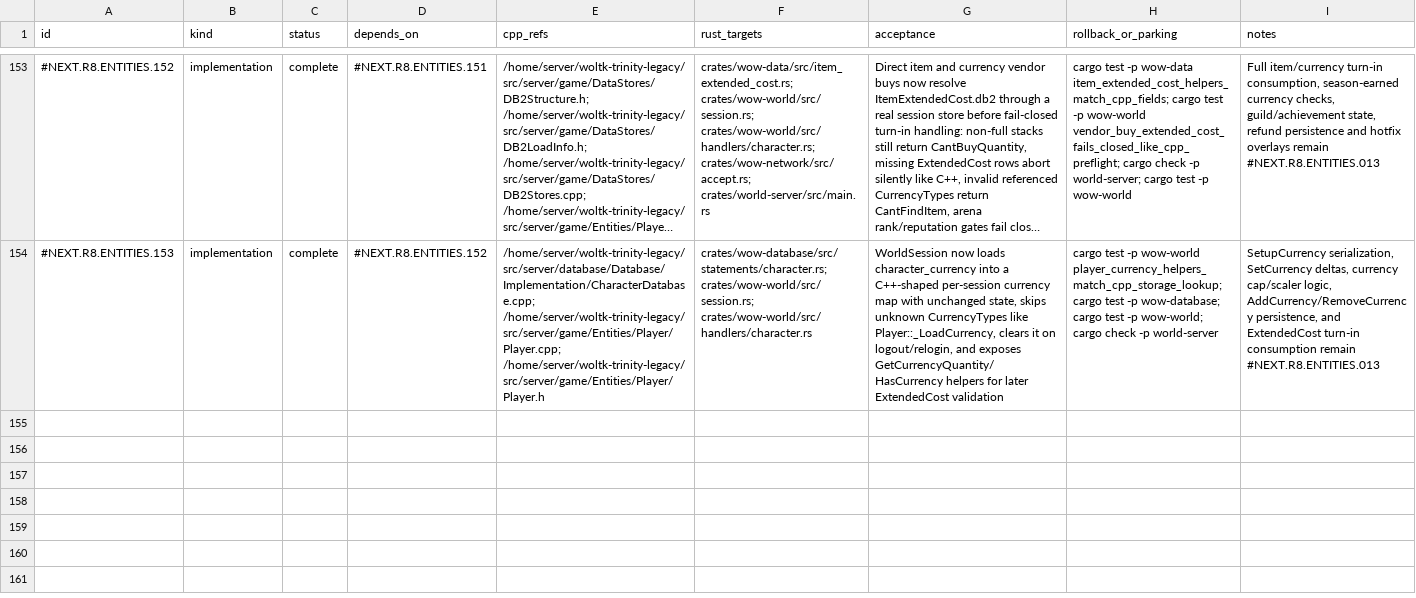
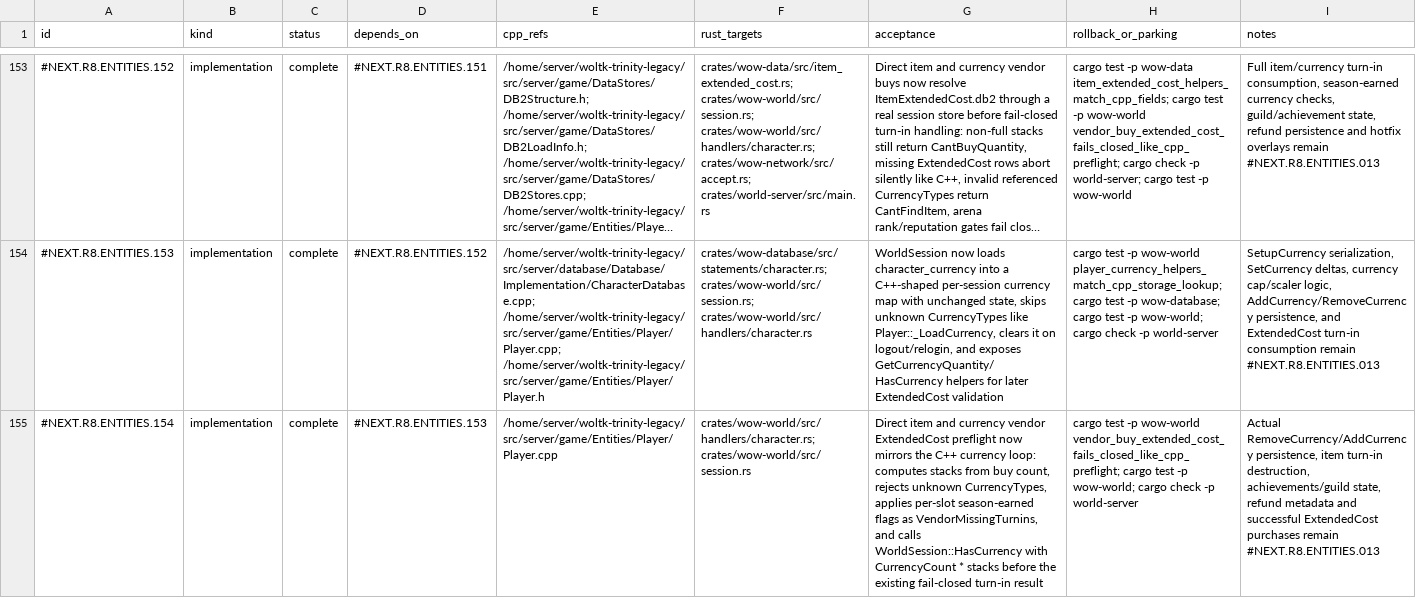
Before and after one commit to adevopg/rustycore, a TSV file: docs/migration/inventory/r8-entities-miniphase.tsv, drawn as a sheet; only a part is shown, gaps mark what is left out; long unchanged cells end in …; the diff names each change by its address in the sheet, - before the commit and + after, or states it on an @@ line.

Commit message:
fix(world): check extended cost currency state

```diff
--- a/docs/migration/inventory/r8-entities-miniphase.tsv
+++ b/docs/migration/inventory/r8-entities-miniphase.tsv
+row 155: #NEXT.R8.ENTITIES.154 | implementation | complete | #NEXT.R8.ENTITIES.153 | /home/server/woltk-trinity-legacy/src/server/game/Entities/Player/Player.cpp | crates/wow-world/src/handlers/character.rs; crates/wow-world/src/session.rs | Direct item and currency vendor ExtendedCost preflight now mirrors the C++ currency loop: computes stacks from buy count, rejects unknown CurrencyTypes, applies per-slot season-earned flags as VendorMissingTurnins, and calls WorldSession::HasCurrency with CurrencyCount * stacks before the existing fail-closed turn-in result | cargo test -p wow-world vendor_buy_extended_cost_fails_closed_like_cpp_preflight; cargo test -p wow-world; cargo check -p world-server | Actual RemoveCurrency/AddCurrency persistence, item turn-in destruction, achievements/guild state, refund metadata and successful ExtendedCost purchases remain #NEXT.R8.ENTITIES.013
```
Also changed, not shown: 2 other files.
